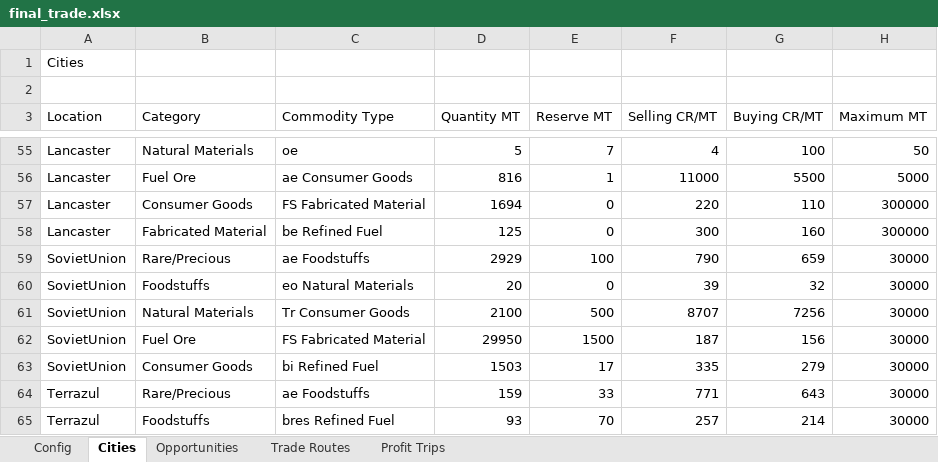
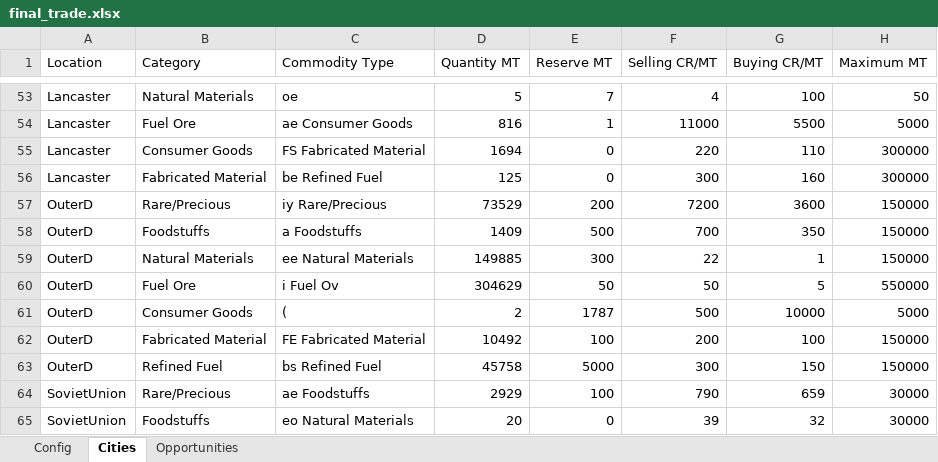
Before and after one commit to lordbutxot/RiseTVP_Marketer, an Excel workbook: final_trade.xlsx, sheet Cities, drawn as a sheet; only a part is shown, gaps mark what is left out; the shorter side is filled out with more unchanged rows; values as stored, in another font and other column widths than the file's, no cell formats; removed rows and columns are numbered as before the commit, all else as after; the diff names each change by its address in the sheet, - before the commit and + after, or states it on an @@ line.

```diff
--- a/final_trade.xlsx (sheet Cities)
+++ b/final_trade.xlsx (sheet Cities)
-sheet tab: Trade Routes
-sheet tab: Profit Trips
-row 1: Cities
-row 2: (empty)
+row 57: OuterD | Rare/Precious | iy Rare/Precious | 73529 | 200 | 7200 | 3600 | 150000
+row 58: OuterD | Foodstuffs | a Foodstuffs | 1409 | 500 | 700 | 350 | 150000
+row 59: OuterD | Natural Materials | ee Natural Materials | 149885 | 300 | 22 | 1 | 150000
+row 60: OuterD | Fuel Ore | i Fuel Ov | 304629 | 50 | 50 | 5 | 550000
+row 61: OuterD | Consumer Goods | ( | 2 | 1787 | 500 | 10000 | 5000
+row 62: OuterD | Fabricated Material | FE Fabricated Material | 10492 | 100 | 200 | 100 | 150000
+row 63: OuterD | Refined Fuel | bs Refined Fuel | 45758 | 5000 | 300 | 150 | 150000
```
Also changed, not shown: sheet Opportunities, sheet Config, cell formats, 6 other files.
